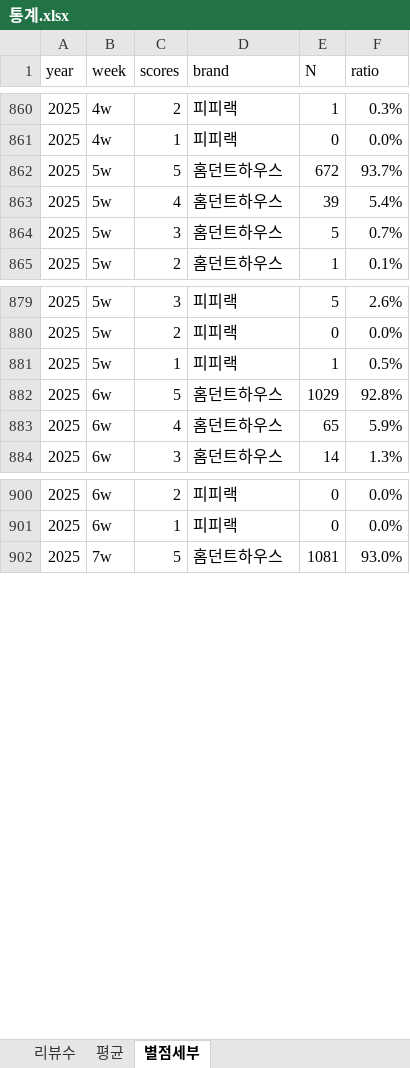
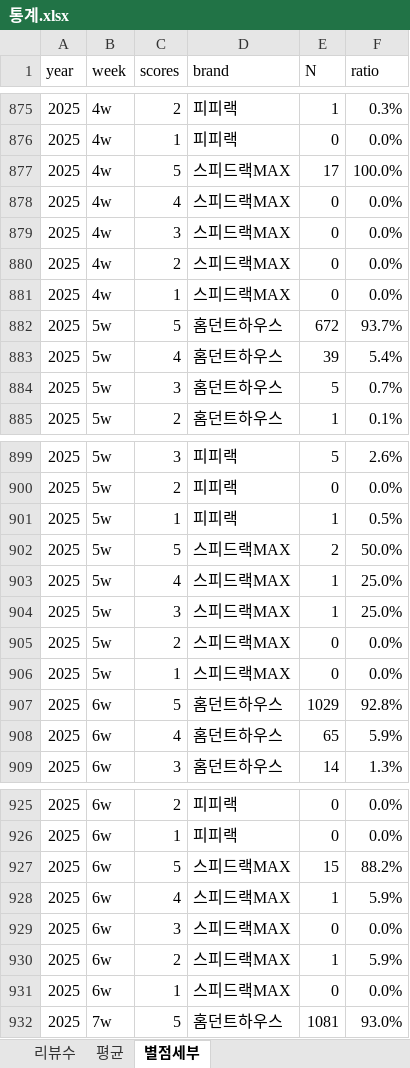
Before and after one commit to speedrack/VOC, an Excel workbook: 통계.xlsx, sheet 별점세부, drawn as a sheet; only a part is shown, gaps mark what is left out; values as stored, in another font and other column widths than the file's, no borders; the diff covers the shown part only; the diff names each change by its address in the sheet, - before the commit and + after, or states it on an @@ line.

```diff
--- a/통계.xlsx (sheet 별점세부)
+++ b/통계.xlsx (sheet 별점세부)
+row 877: 2025 | 4w | 5 | 스피드랙MAX | 17 | 100.0%
+row 878: 2025 | 4w | 4 | 스피드랙MAX | 0 | 0.0%
+row 879: 2025 | 4w | 3 | 스피드랙MAX | 0 | 0.0%
+row 880: 2025 | 4w | 2 | 스피드랙MAX | 0 | 0.0%
+row 881: 2025 | 4w | 1 | 스피드랙MAX | 0 | 0.0%
+row 902: 2025 | 5w | 5 | 스피드랙MAX | 2 | 50.0%
+row 903: 2025 | 5w | 4 | 스피드랙MAX | 1 | 25.0%
+row 904: 2025 | 5w | 3 | 스피드랙MAX | 1 | 25.0%
+row 905: 2025 | 5w | 2 | 스피드랙MAX | 0 | 0.0%
+row 906: 2025 | 5w | 1 | 스피드랙MAX | 0 | 0.0%
+row 927: 2025 | 6w | 5 | 스피드랙MAX | 15 | 88.2%
+row 928: 2025 | 6w | 4 | 스피드랙MAX | 1 | 5.9%
+row 929: 2025 | 6w | 3 | 스피드랙MAX | 0 | 0.0%
+row 930: 2025 | 6w | 2 | 스피드랙MAX | 1 | 5.9%
+row 931: 2025 | 6w | 1 | 스피드랙MAX | 0 | 0.0%
```
Also changed, not shown: 20 added rows elsewhere in this sheet, sheet 리뷰수, sheet 평균, year/2025/7w/VOC 7w 원본_3점.xlsx, 3 other files.
